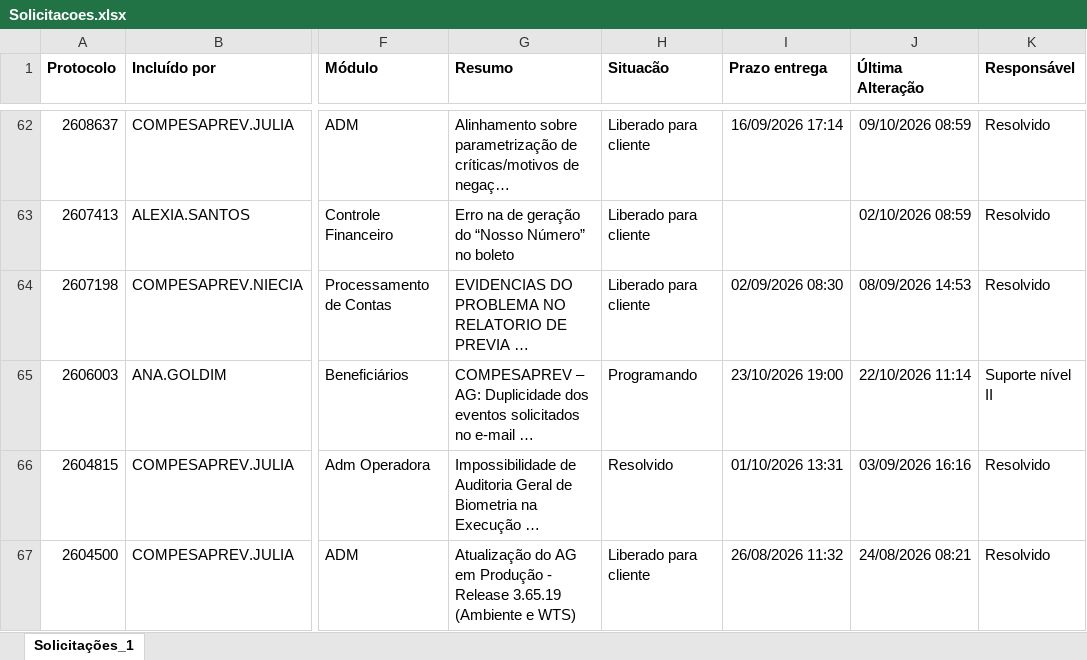
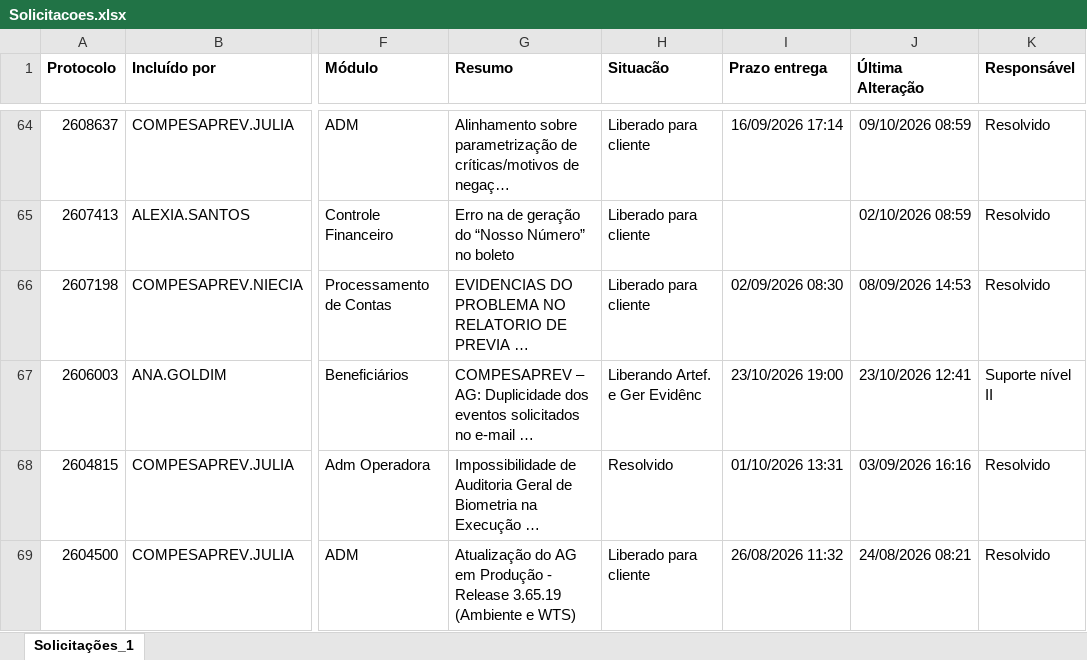
Before and after one commit to Julia-Albertim/Acompanhamento-Siscon, an Excel workbook: Solicitacoes.xlsx, sheet Solicitações_1, drawn as a sheet; only a part is shown, gaps mark what is left out; long unchanged cells end in …; values as stored, in another font and other column widths than the file's, no borders; addresses are those after the commit; the diff covers the shown part only; the diff names each change by its address in the sheet, - before the commit and + after, or states it on an @@ line.

```diff
--- a/Solicitacoes.xlsx (sheet Solicitações_1)
+++ b/Solicitacoes.xlsx (sheet Solicitações_1)
-H67 (Situacão): Programando
+H67 (Situacão): Liberando Artef. e Ger Evidênc
-J67 (Última Alteração): 22/10/2026 11:14
+J67 (Última Alteração): 23/10/2026 12:41
```
Also changed, not shown: 2 added rows and 8 edited cells elsewhere in this sheet, 1 other file.
